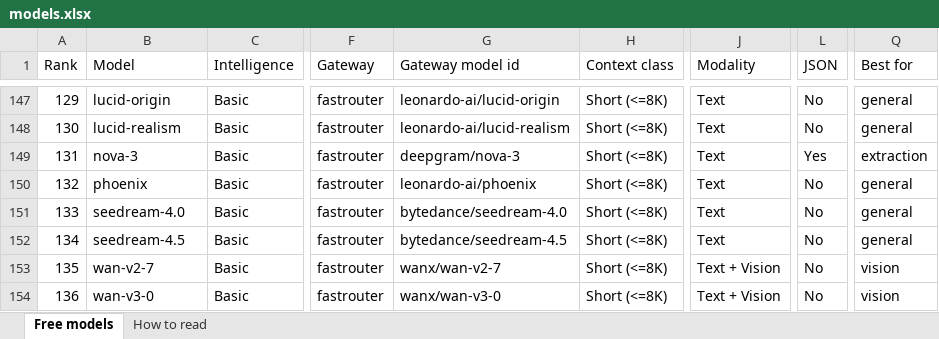
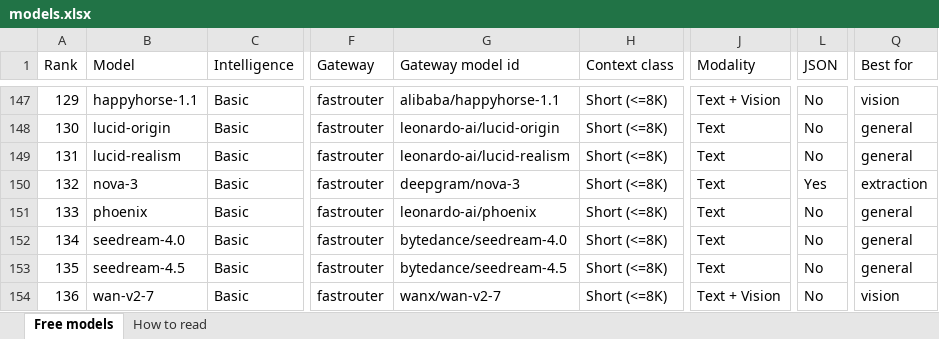
Before and after one commit to CustomsColab/Free_Dynamic_LLM_Gateway, an Excel workbook: registry/models.xlsx, sheet Free models, drawn as a sheet; only a part is shown, gaps mark what is left out; values as stored, in another font and other column widths than the file's, no cell formats; conditional formats not drawn; the diff covers the shown part only; the diff names each change by its address in the sheet, - before the commit and + after, or states it on an @@ line.

```diff
--- a/registry/models.xlsx (sheet Free models)
+++ b/registry/models.xlsx (sheet Free models)
-B147 (Model): lucid-origin
+B147 (Model): happyhorse-1.1
-G147 (Gateway model id): leonardo-ai/lucid-origin
+G147 (Gateway model id): alibaba/happyhorse-1.1
-J147 (Modality): Text
+J147 (Modality): Text + Vision
-Q147 (Best for): general
+Q147 (Best for): vision
-B148 (Model): lucid-realism
+B148 (Model): lucid-origin
-G148 (Gateway model id): leonardo-ai/lucid-realism
+G148 (Gateway model id): leonardo-ai/lucid-origin
-B149 (Model): nova-3
+B149 (Model): lucid-realism
-G149 (Gateway model id): deepgram/nova-3
+G149 (Gateway model id): leonardo-ai/lucid-realism
-L149 (JSON): Yes
+L149 (JSON): No
-Q149 (Best for): extraction
+Q149 (Best for): general
-B150 (Model): phoenix
+B150 (Model): nova-3
-G150 (Gateway model id): leonardo-ai/phoenix
+G150 (Gateway model id): deepgram/nova-3
-L150 (JSON): No
+L150 (JSON): Yes
-Q150 (Best for): general
+Q150 (Best for): extraction
-B151 (Model): seedream-4.0
+B151 (Model): phoenix
-G151 (Gateway model id): bytedance/seedream-4.0
+G151 (Gateway model id): leonardo-ai/phoenix
-B152 (Model): seedream-4.5
+B152 (Model): seedream-4.0
-G152 (Gateway model id): bytedance/seedream-4.5
+G152 (Gateway model id): bytedance/seedream-4.0
-B153 (Model): wan-v2-7
+B153 (Model): seedream-4.5
-G153 (Gateway model id): wanx/wan-v2-7
+G153 (Gateway model id): bytedance/seedream-4.5
-J153 (Modality): Text + Vision
+J153 (Modality): Text
-Q153 (Best for): vision
+Q153 (Best for): general
-B154 (Model): wan-v3-0
+B154 (Model): wan-v2-7
-G154 (Gateway model id): wanx/wan-v3-0
+G154 (Gateway model id): wanx/wan-v2-7
```
Also changed, not shown: 3 added rows, 2 removed rows and 109 edited cells elsewhere in this sheet, sheet How to read, cell formats, 4 other files.
